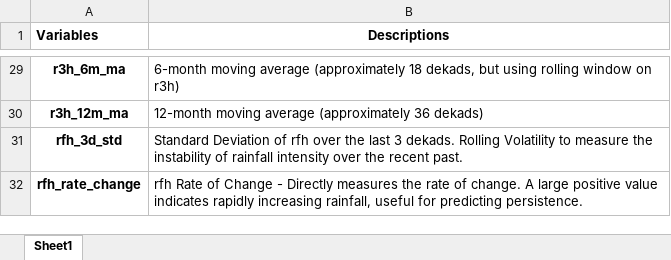
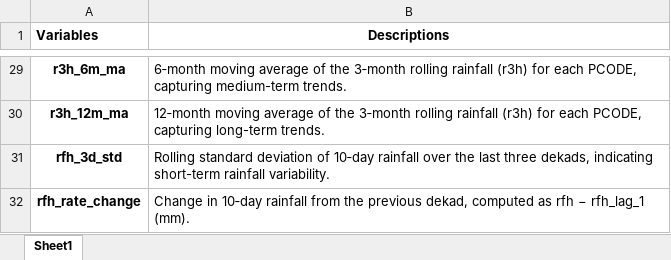
Before and after one commit to Mister-Kayy/DSCD-611-Group-2-Project-Work, an Excel workbook: Course Project/Column Definitions for Charles.xlsx, sheet Sheet1, drawn as a sheet; only a part is shown, gaps mark what is left out; values as stored, in another font and other column widths than the file's, no borders; the diff covers the shown part only; the diff names each change by its address in the sheet, - before the commit and + after, or states it on an @@ line.

Commit message:
Updated Definition Sheets now

```diff
--- a/Course Project/Column Definitions for Charles.xlsx (sheet Sheet1)
+++ b/Course Project/Column Definitions for Charles.xlsx (sheet Sheet1)
-B29 (Descriptions): 6-month moving average (approximately 18 dekads, but using rolling window on r3h)
+B29 (Descriptions): 6‑month moving average of the 3‑month rolling rainfall (r3h) for each PCODE, capturing medium-term trends.
-B30 (Descriptions): 12-month moving average (approximately 36 dekads)
+B30 (Descriptions): 12‑month moving average of the 3‑month rolling rainfall (r3h) for each PCODE, capturing long-term trends.
-B31 (Descriptions): Standard Deviation of rfh over the last 3 dekads. Rolling Volatility to measure the instability of rainfall intensity over the recent past.
+B31 (Descriptions): Rolling standard deviation of 10‑day rainfall over the last three dekads, indicating short-term rainfall variability.
-B32 (Descriptions): rfh Rate of Change - Directly measures the rate of change. A large positive value indicates rapidly increasing rainfall, useful for predicting persistence.
+B32 (Descriptions): Change in 10‑day rainfall from the previous dekad, computed as rfh − rfh_lag_1 (mm).
```
Also changed, not shown: 27 edited cells elsewhere in this sheet, 2 other files.
